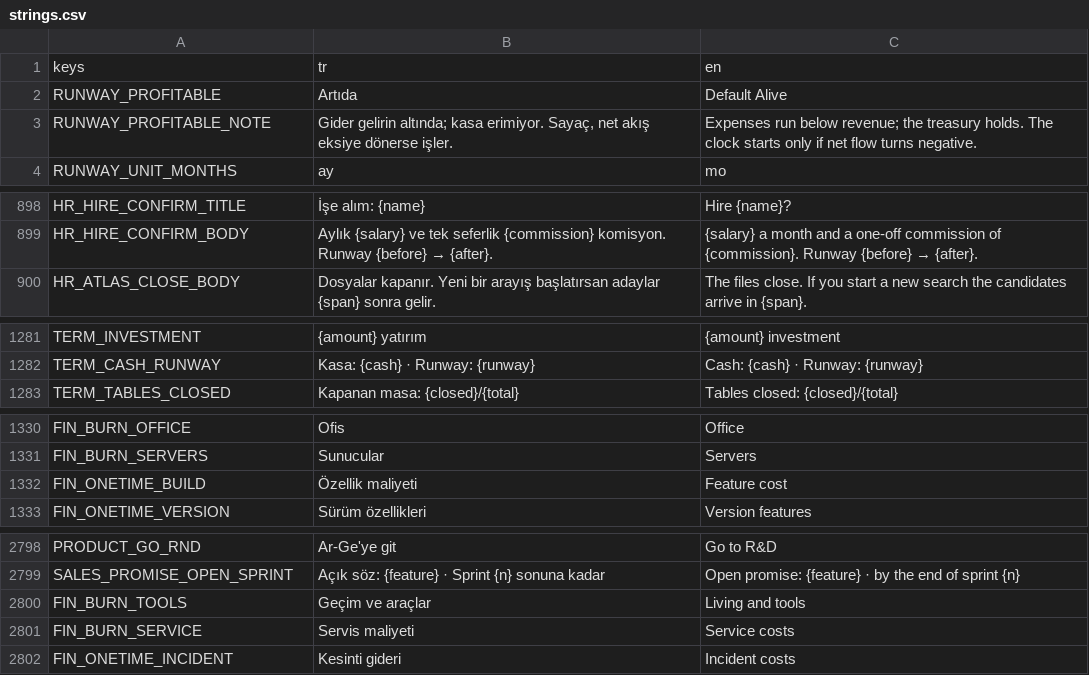
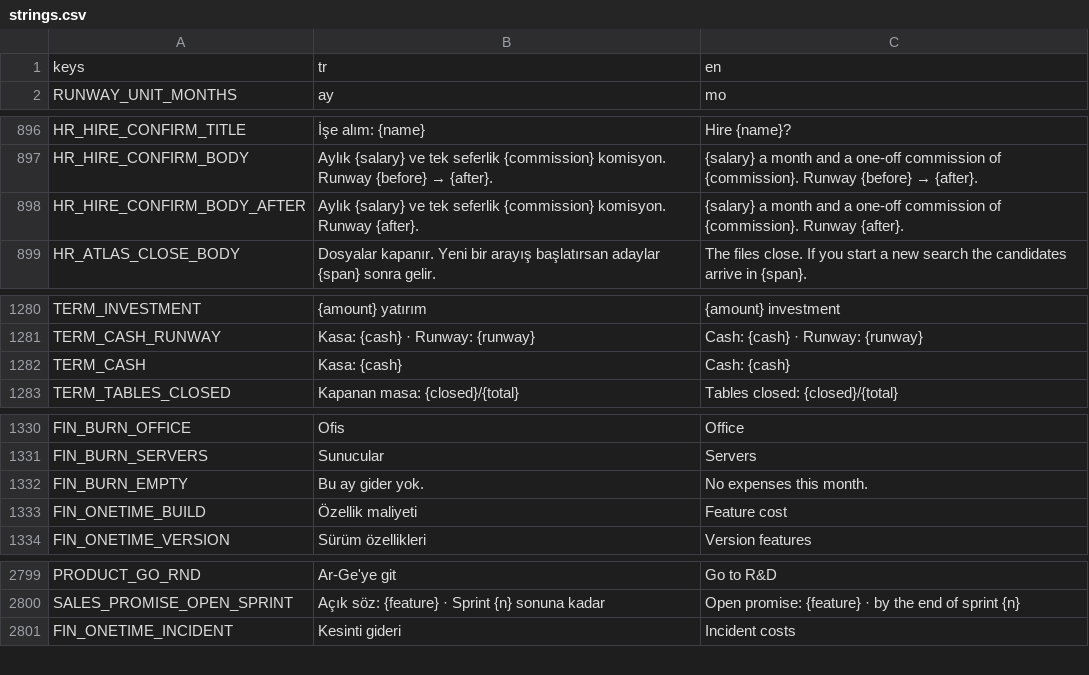
Before and after one commit to erdem1v/projectunicorn, a CSV file: project-unicorn/localization/strings.csv, drawn as a sheet; only a part is shown, gaps mark what is left out; the diff covers the shown part only.

```diff
--- a/project-unicorn/localization/strings.csv
+++ b/project-unicorn/localization/strings.csv
@@ -1,4 +1,2 @@
 keys,tr,en
-RUNWAY_PROFITABLE,Artıda,Default Alive
-RUNWAY_PROFITABLE_NOTE,"Gider gelirin altında; kasa erimiyor. Sayaç, net akış eksiye dönerse işler.",Expenses run below revenue; the treasury holds. The clock starts only if net flow turns negative.
 RUNWAY_UNIT_MONTHS,ay,mo
@@ -927,2 +925,3 @@ HR_HIRE_CONFIRM_TITLE,İşe alım: {name},Hire {name}?
 HR_HIRE_CONFIRM_BODY,Aylık {salary} ve tek seferlik {commission} komisyon. Runway {before} → {after}.,{salary} a month and a one-off commission of {commission}. Runway {before} → {after}.
+HR_HIRE_CONFIRM_BODY_AFTER,Aylık {salary} ve tek seferlik {commission} komisyon. Runway {after}.,{salary} a month and a one-off commission of {commission}. Runway {after}.
 HR_ATLAS_CLOSE_BODY,Dosyalar kapanır. Yeni bir arayış başlatırsan adaylar {span} sonra gelir.,The files close. If you start a new search the candidates arrive in {span}.
@@ -1378,2 +1377,3 @@ TERM_INVESTMENT,{amount} yatırım,{amount} investment
 TERM_CASH_RUNWAY,Kasa: {cash} · Runway: {runway},Cash: {cash} · Runway: {runway}
+TERM_CASH,Kasa: {cash},Cash: {cash}
 TERM_TABLES_CLOSED,Kapanan masa: {closed}/{total},Tables closed: {closed}/{total}
@@ -1427,2 +1427,3 @@ FIN_BURN_OFFICE,Ofis,Office
 FIN_BURN_SERVERS,Sunucular,Servers
+FIN_BURN_EMPTY,Bu ay gider yok.,No expenses this month.
 FIN_ONETIME_BUILD,Özellik maliyeti,Feature cost
@@ -3007,4 +3008,2 @@ PRODUCT_GO_RND,Ar-Ge'ye git,Go to R&D
 SALES_PROMISE_OPEN_SPRINT,Açık söz: {feature} · Sprint {n} sonuna kadar,Open promise: {feature} · by the end of sprint {n}
-FIN_BURN_TOOLS,Geçim ve araçlar,Living and tools
-FIN_BURN_SERVICE,Servis maliyeti,Service costs
 FIN_ONETIME_INCIDENT,Kesinti gideri,Incident costs
```
Also changed, not shown: 1 removed row and 2 edited cells elsewhere in this file, 23 other files.
